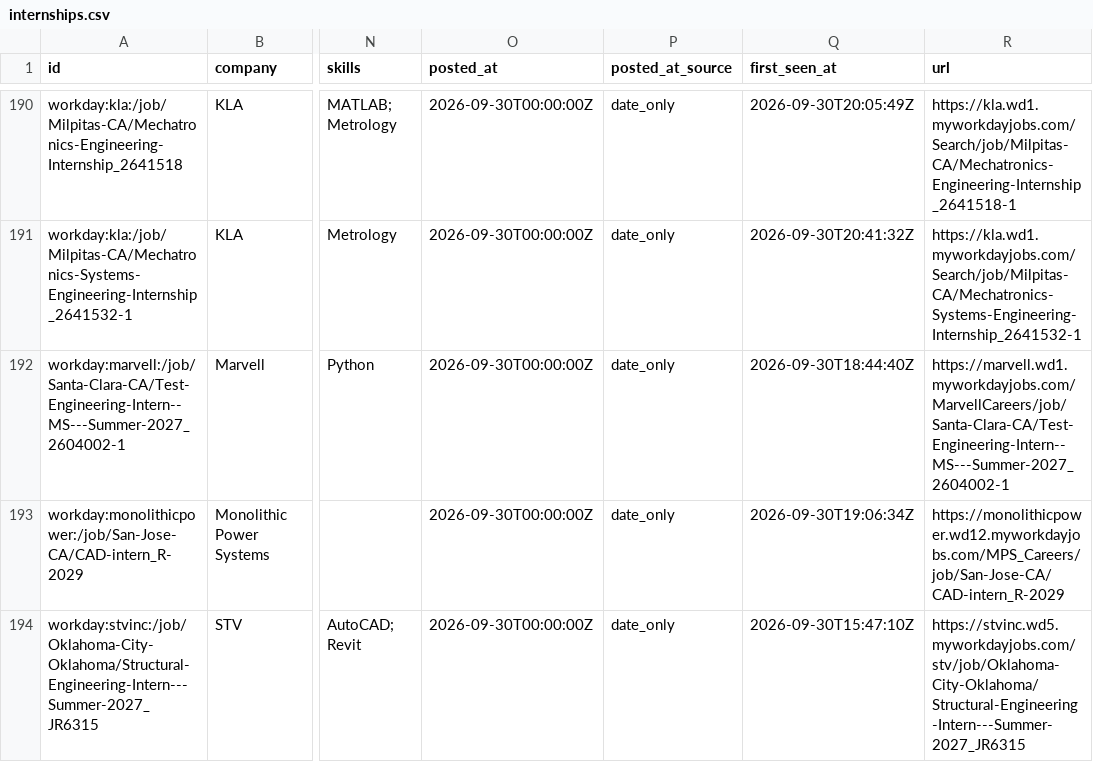
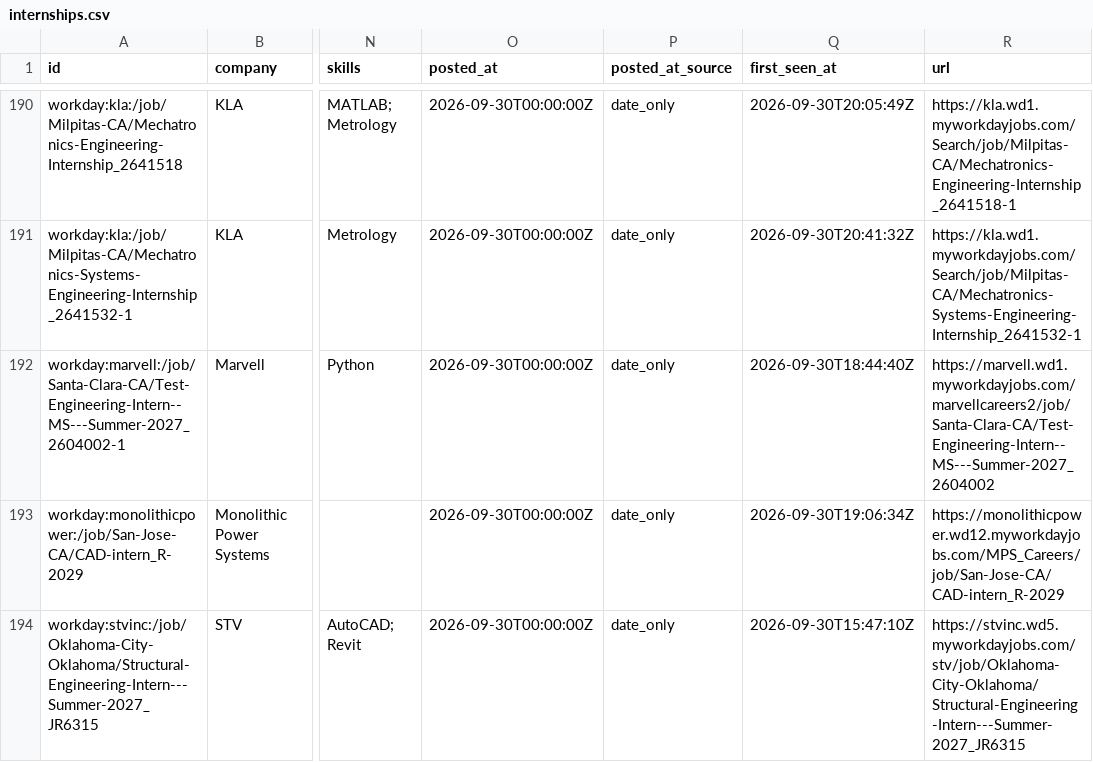
Before and after one commit to Tracker05/mechanical-engineering-internships, a CSV file: data/internships.csv, drawn as a sheet; only a part is shown, gaps mark what is left out; the diff covers the shown part only; the diff names each change by its address in the sheet, - before the commit and + after, or states it on an @@ line.

```diff
--- a/data/internships.csv
+++ b/data/internships.csv
-R192 (url): https://marvell.wd1.myworkdayjobs.com/MarvellCareers/job/Santa-Clara-CA/Test-Engineering-Intern--MS---Summer-2027_2604002-1
+R192 (url): https://marvell.wd1.myworkdayjobs.com/marvellcareers2/job/Santa-Clara-CA/Test-Engineering-Intern--MS---Summer-2027_2604002
```
Also changed, not shown: 1 removed row and 2 edited cells elsewhere in this file, docs/internships.csv, 11 other files.
